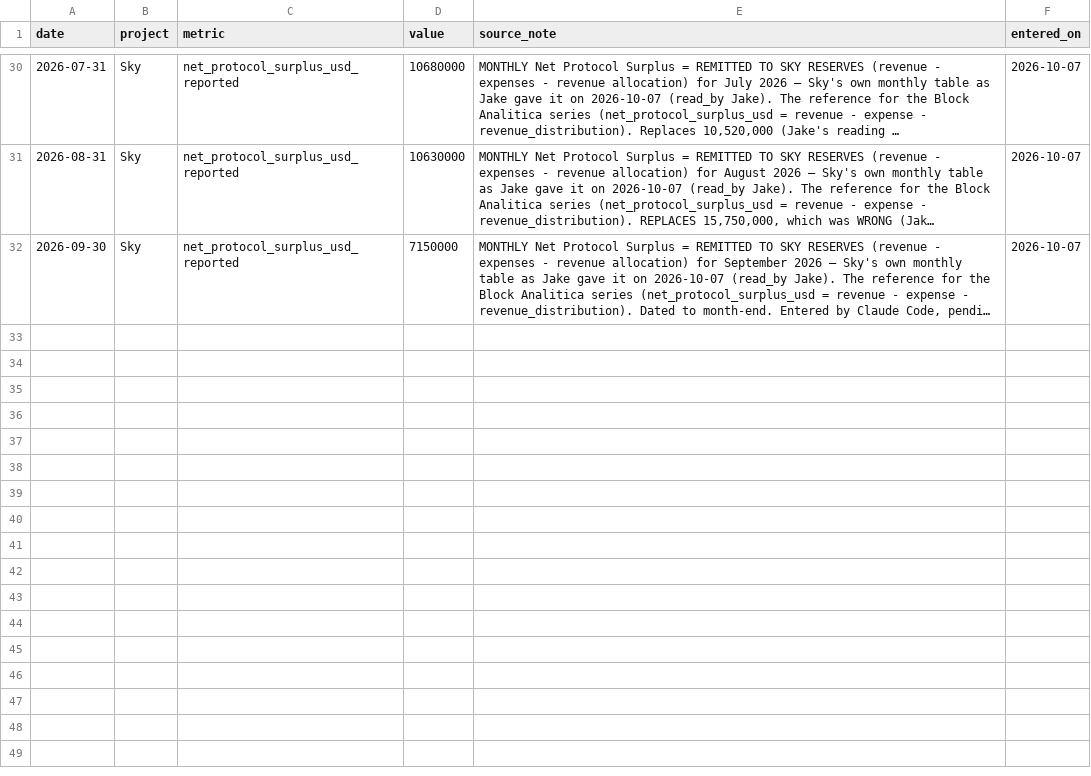
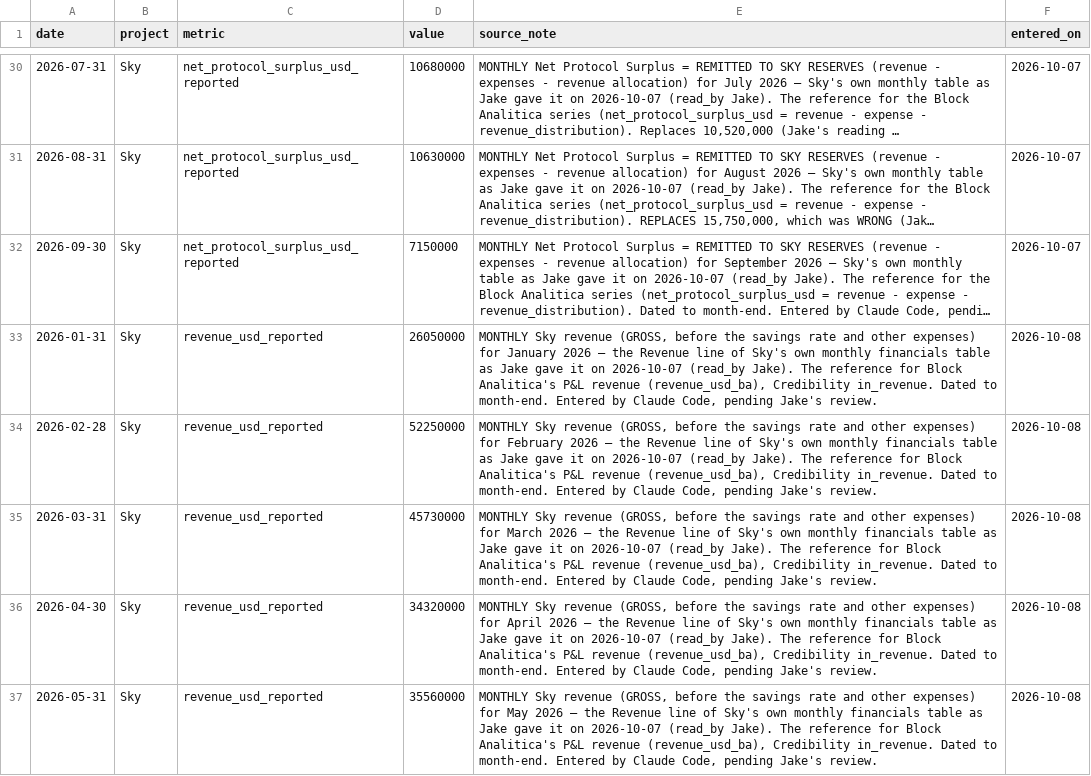
Before and after one commit to JakeAndersonWistCap/Crypto-Tracker, a CSV file: manual_overrides.csv, drawn as a sheet; only a part is shown, gaps mark what is left out; long unchanged cells end in …; the diff covers the shown part only; the diff names each change by its address in the sheet, - before the commit and + after, or states it on an @@ line.

```diff
--- a/manual_overrides.csv
+++ b/manual_overrides.csv
+row 33: 2026-01-31 | Sky | revenue_usd_reported | 26050000 | MONTHLY Sky revenue (GROSS, before the savings rate and other expenses) for January 2026 — the Revenue line of Sky's own monthly financials table as Jake gave it on 2026-10-07 (read_by Jake). The reference for Block Analitica's P&L revenue (revenue_usd_ba), Credibility in_revenue. Dated to month-end. Entered by Claude Code, pending Jake's review. | 2026-10-08
+row 34: 2026-02-28 | Sky | revenue_usd_reported | 52250000 | MONTHLY Sky revenue (GROSS, before the savings rate and other expenses) for February 2026 — the Revenue line of Sky's own monthly financials table as Jake gave it on 2026-10-07 (read_by Jake). The reference for Block Analitica's P&L revenue (revenue_usd_ba), Credibility in_revenue. Dated to month-end. Entered by Claude Code, pending Jake's review. | 2026-10-08
+row 35: 2026-03-31 | Sky | revenue_usd_reported | 45730000 | MONTHLY Sky revenue (GROSS, before the savings rate and other expenses) for March 2026 — the Revenue line of Sky's own monthly financials table as Jake gave it on 2026-10-07 (read_by Jake). The reference for Block Analitica's P&L revenue (revenue_usd_ba), Credibility in_revenue. Dated to month-end. Entered by Claude Code, pending Jake's review. | 2026-10-08
+row 36: 2026-04-30 | Sky | revenue_usd_reported | 34320000 | MONTHLY Sky revenue (GROSS, before the savings rate and other expenses) for April 2026 — the Revenue line of Sky's own monthly financials table as Jake gave it on 2026-10-07 (read_by Jake). The reference for Block Analitica's P&L revenue (revenue_usd_ba), Credibility in_revenue. Dated to month-end. Entered by Claude Code, pending Jake's review. | 2026-10-08
+row 37: 2026-05-31 | Sky | revenue_usd_reported | 35560000 | MONTHLY Sky revenue (GROSS, before the savings rate and other expenses) for May 2026 — the Revenue line of Sky's own monthly financials table as Jake gave it on 2026-10-07 (read_by Jake). The reference for Block Analitica's P&L revenue (revenue_usd_ba), Credibility in_revenue. Dated to month-end. Entered by Claude Code, pending Jake's review. | 2026-10-08
```
Also changed, not shown: 4 added rows elsewhere in this file, 4 other files.
